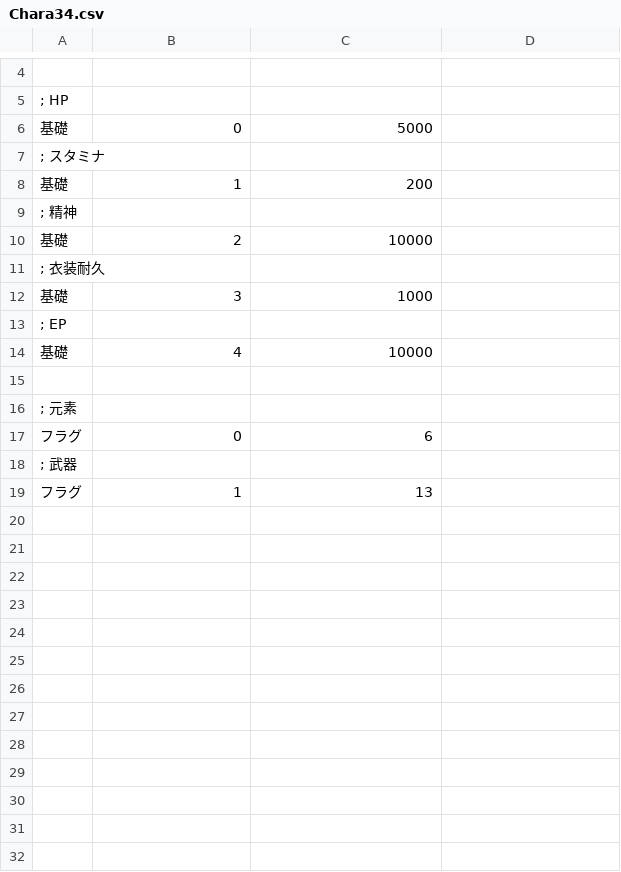
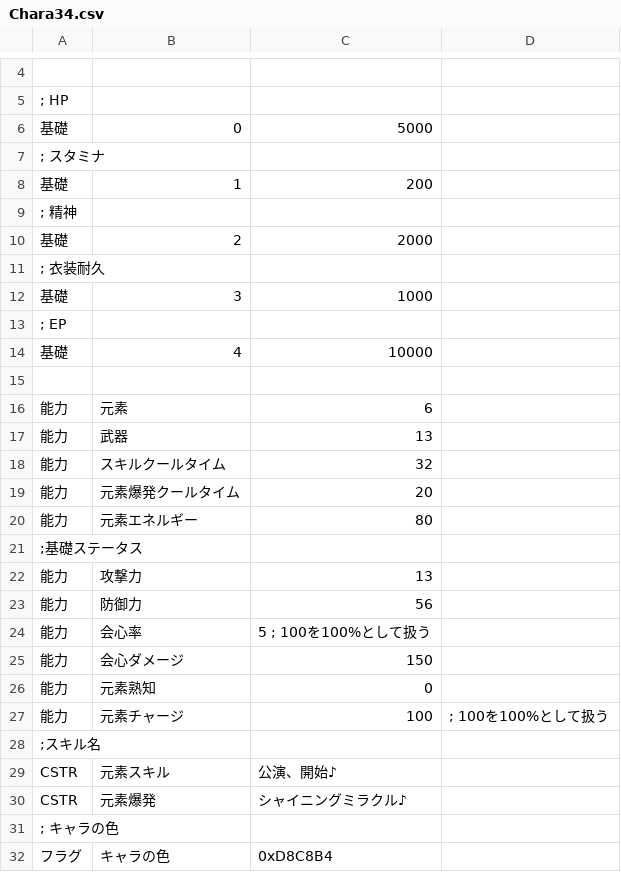
Before and after one commit to kokokomi/eragnsn, a CSV file: csv/Chara34.csv, drawn as a sheet; only a part is shown, gaps mark what is left out.

```diff
--- a/csv/Chara34.csv
+++ b/csv/Chara34.csv
@@ -9,3 +9,3 @@
 ; 精神
-基礎,2,10000
+基礎,2,2000
 ; 衣装耐久
@@ -15,5 +15,18 @@
 
-; 元素
-フラグ,0,6
-; 武器
-フラグ,1,13
+能力,元素,6
+能力,武器,13
+能力,スキルクールタイム,32
+能力,元素爆発クールタイム,20
+能力,元素エネルギー,80
+;基礎ステータス
+能力,攻撃力,13,
+能力,防御力,56,
+能力,会心率,5 ; 100を100%として扱う
+能力,会心ダメージ,150,
+能力,元素熟知,0,
+能力,元素チャージ,100, ; 100を100%として扱う
+;スキル名
+CSTR,元素スキル,公演、開始♪
+CSTR,元素爆発,シャイニングミラクル♪
+; キャラの色
+フラグ,キャラの色,0xD8C8B4
```
Also changed, not shown: csv/Chara14.csv, csv/Chara16.csv, 46 other files.
